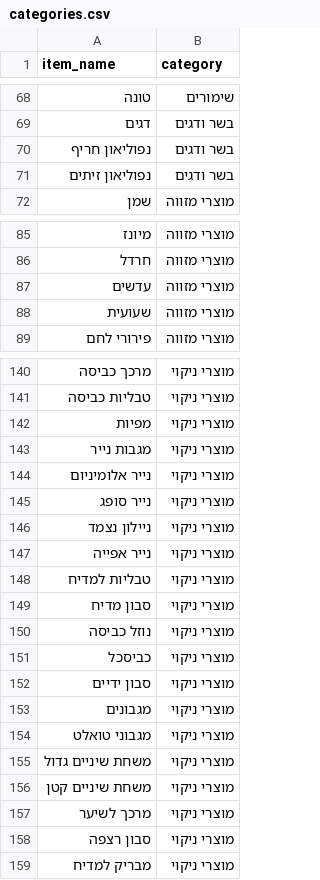
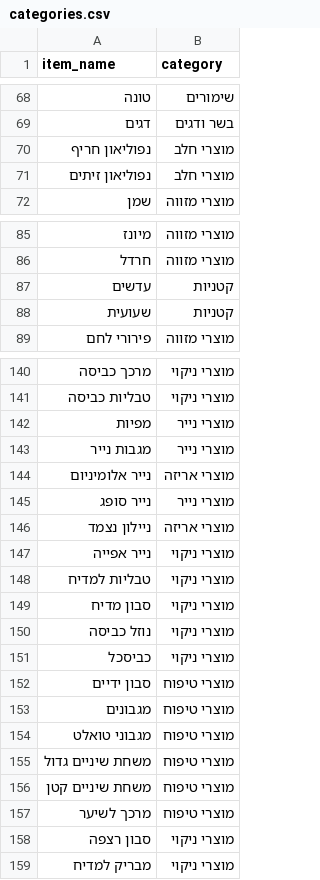
Before and after one commit to itamarbe88/Shopping-bot, a CSV file: api/categories.csv, drawn as a sheet; only a part is shown, gaps mark what is left out; the diff covers the shown part only.

```diff
--- a/api/categories.csv
+++ b/api/categories.csv
@@ -69,4 +69,4 @@ item_name,category
 דגים,בשר ודגים
-נפוליאון חריף,בשר ודגים
-נפוליאון זיתים,בשר ודגים
+נפוליאון חריף,מוצרי חלב
+נפוליאון זיתים,מוצרי חלב
 שמן,מוצרי מזווה
@@ -86,4 +86,4 @@ item_name,category
 חרדל,מוצרי מזווה
-עדשים,מוצרי מזווה
-שעועית,מוצרי מזווה
+עדשים,קטניות
+שעועית,קטניות
 פירורי לחם,מוצרי מזווה
@@ -141,7 +141,7 @@ item_name,category
 טבליות כביסה,מוצרי ניקוי
-מפיות,מוצרי ניקוי
-מגבות נייר,מוצרי ניקוי
-נייר אלומיניום,מוצרי ניקוי
-נייר סופג,מוצרי ניקוי
-ניילון נצמד,מוצרי ניקוי
+מפיות,מוצרי נייר
+מגבות נייר,מוצרי נייר
+נייר אלומיניום,מוצרי אריזה
+נייר סופג,מוצרי נייר
+ניילון נצמד,מוצרי אריזה
 נייר אפייה,מוצרי ניקוי
@@ -151,8 +151,8 @@ item_name,category
 כביסכל,מוצרי ניקוי
-סבון ידיים,מוצרי ניקוי
-מגבונים,מוצרי ניקוי
-מגבוני טואלט,מוצרי ניקוי
-משחת שיניים גדול,מוצרי ניקוי
-משחת שיניים קטן,מוצרי ניקוי
-מרכך לשיער,מוצרי ניקוי
+סבון ידיים,מוצרי טיפוח
+מגבונים,מוצרי טיפוח
+מגבוני טואלט,מוצרי טיפוח
+משחת שיניים גדול,מוצרי טיפוח
+משחת שיניים קטן,מוצרי טיפוח
+מרכך לשיער,מוצרי טיפוח
 סבון רצפה,מוצרי ניקוי
```
Also changed, not shown: 22 edited cells elsewhere in this file, 2 other files.
